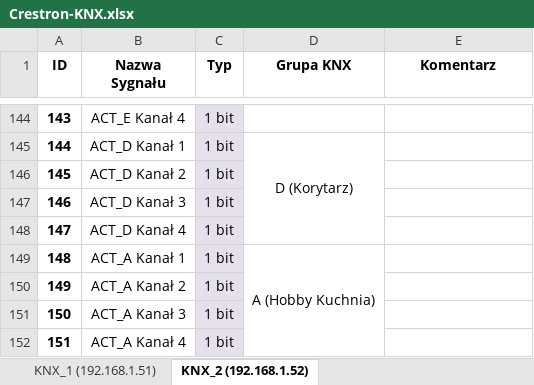
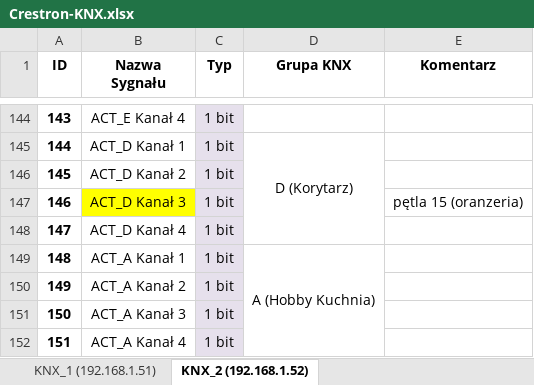
Before and after one commit to RBSystems/Crestron-10, an Excel workbook: Kurasik/doc/Crestron-KNX.xlsx, sheet KNX_2 (192.168.1.52), drawn as a sheet; only a part is shown, gaps mark what is left out; values as stored, in another font and other column widths than the file's, no borders; the diff names each change by its address in the sheet, - before the commit and + after, or states it on an @@ line.

```diff
--- a/Kurasik/doc/Crestron-KNX.xlsx (sheet KNX_2 (192.168.1.52))
+++ b/Kurasik/doc/Crestron-KNX.xlsx (sheet KNX_2 (192.168.1.52))
-B147 fill: none
+B147 fill: #FFFF00
-E147 (Komentarz): (empty)
+E147 (Komentarz): pętla 15 (oranzeria)
```
